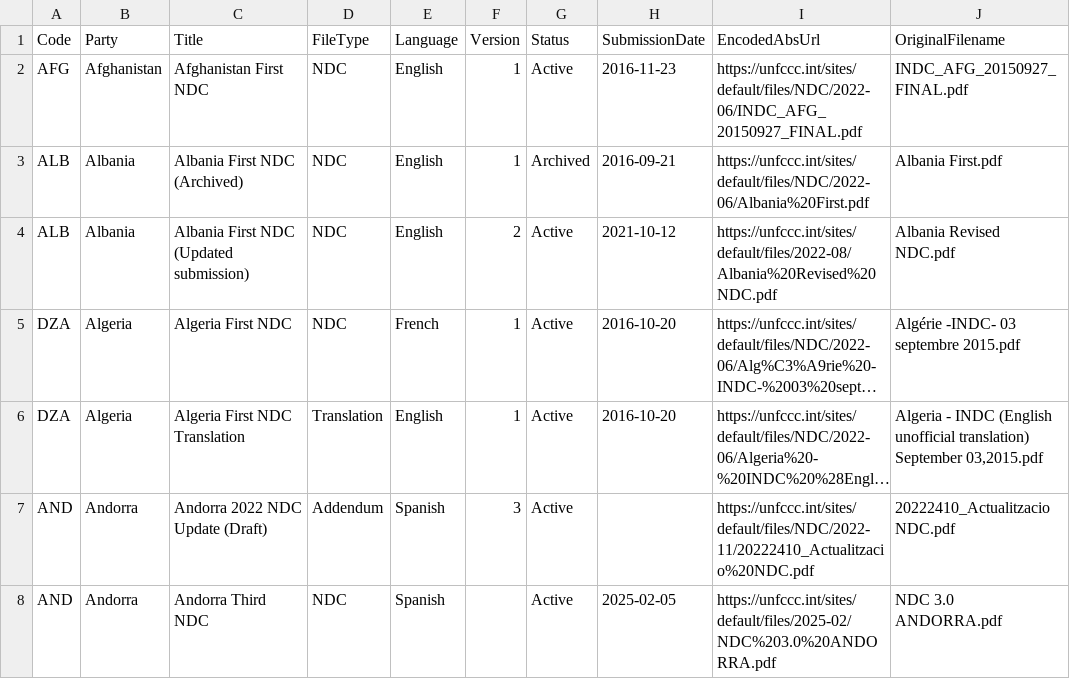
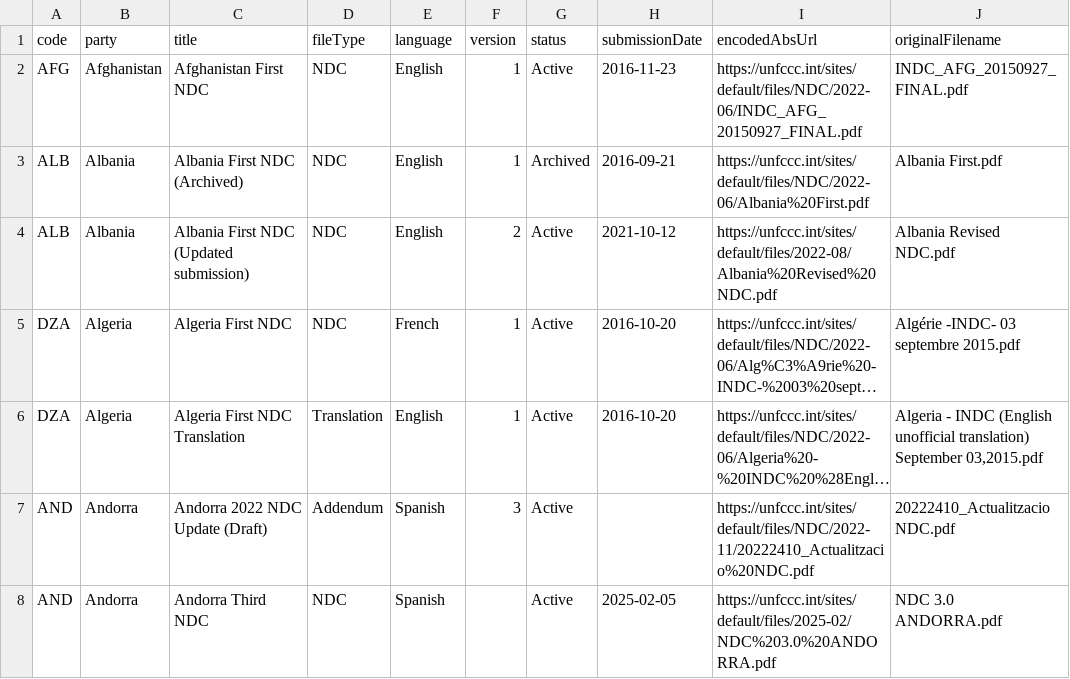
Before and after one commit to openclimatedata/ndcs, a CSV file: data/ndcs.csv, drawn as a sheet; only a part is shown; long unchanged cells end in ….

Commit message:
Update data with lower-case field names

```diff
--- a/data/ndcs.csv
+++ b/data/ndcs.csv
@@ -1,2 +1,2 @@
-Code,Party,Title,FileType,Language,Version,Status,SubmissionDate,EncodedAbsUrl,OriginalFilename
+code,party,title,fileType,language,version,status,submissionDate,encodedAbsUrl,originalFilename
 AFG,Afghanistan,Afghanistan First NDC,NDC,English,1,Active,2016-11-23,https://unfccc.int/sites/default/files/NDC/2022-06/INDC_AFG_20150927_FINAL.pdf,INDC_AFG_20150927_FINAL.pdf
```
Also changed, not shown: 1 other file.
